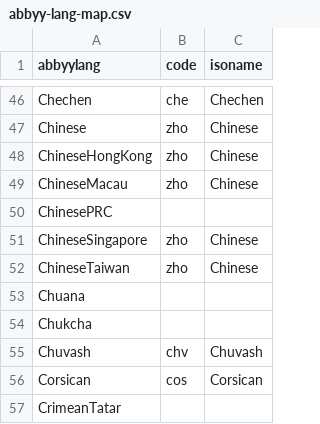
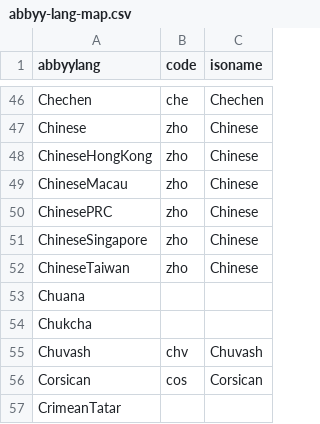
Before and after one commit to internetarchive/archive-hocr-tools, a CSV file: hocr/data/abbyy-lang-map.csv, drawn as a sheet; only a part is shown, gaps mark what is left out.

Commit message:
abbyy-lang-map: add more languages

```diff
--- a/hocr/data/abbyy-lang-map.csv
+++ b/hocr/data/abbyy-lang-map.csv
@@ -49,3 +49,3 @@ ChineseHongKong,zho,Chinese
 ChineseMacau,zho,Chinese
-ChinesePRC,,
+ChinesePRC,zho,Chinese
 ChineseSingapore,zho,Chinese
```
